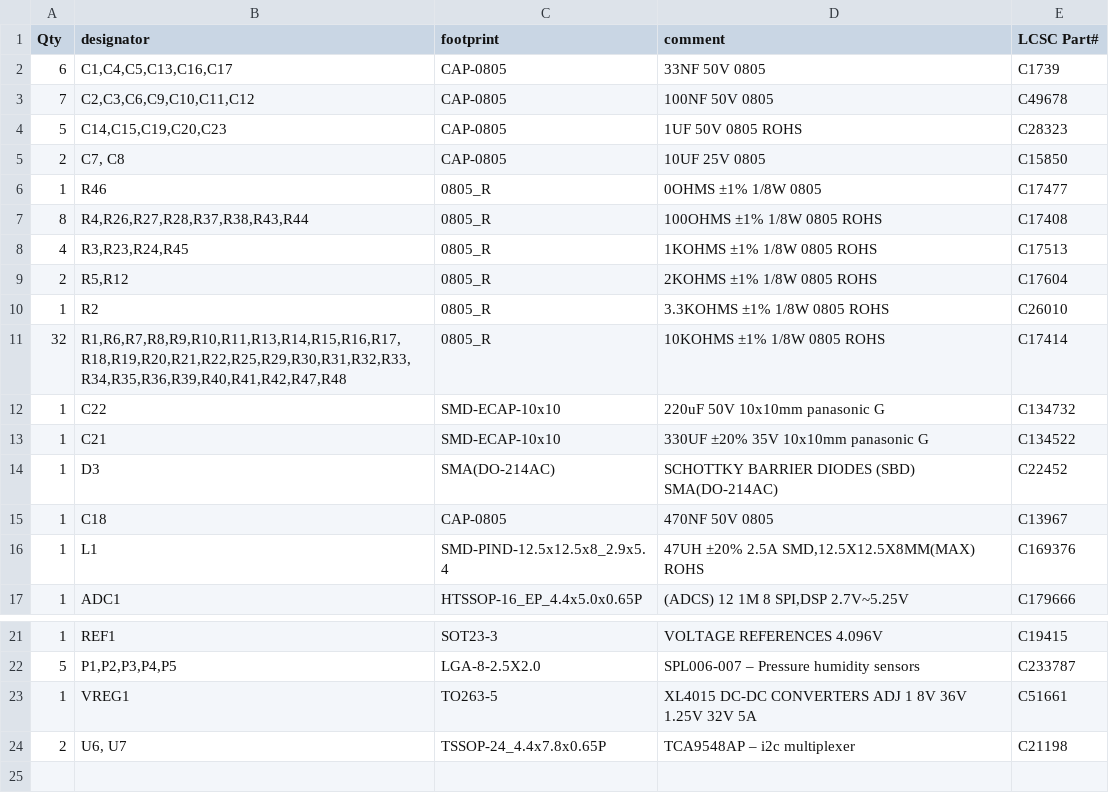
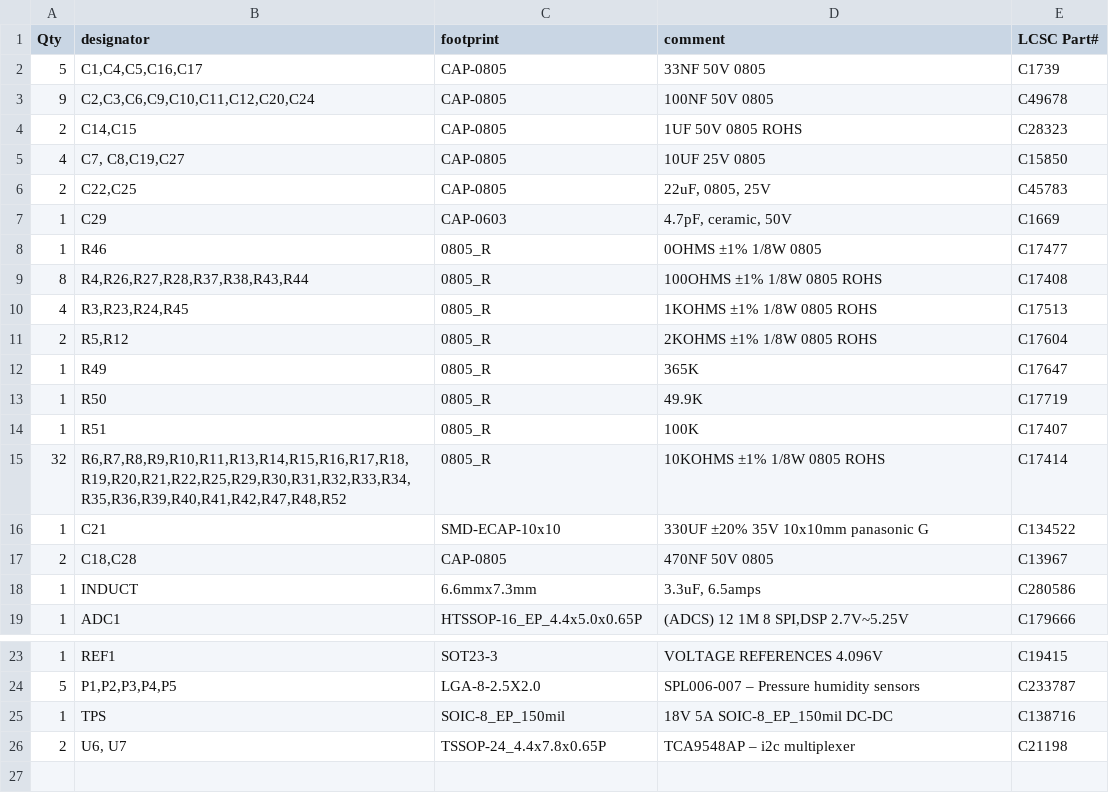
Before and after one commit to tetrabiodistributed/project-tetra, a CSV file: 02_Development/FlowMeter/RPi Board/BOM and Parts Layout/RPI_v004_BOM.csv (was 02_Development/FlowMeter/RPi Board/BOM and Parts Layout/RPI_v003_BOM.csv), drawn as a sheet; only a part is shown, gaps mark what is left out.

```diff
--- a/02_Development/FlowMeter/RPi Board/BOM and Parts Layout/RPI_v003_BOM.csv
+++ b/02_Development/FlowMeter/RPi Board/BOM and Parts Layout/RPI_v004_BOM.csv
@@ -1,6 +1,8 @@
 Qty,designator,footprint,comment,LCSC Part#
-6,"C1,C4,C5,C13,C16,C17",CAP-0805,33NF 50V 0805,C1739
-7,"C2,C3,C6,C9,C10,C11,C12",CAP-0805,100NF 50V 0805,C49678
-5,"C14,C15,C19,C20,C23",CAP-0805,1UF 50V 0805 ROHS,C28323
-2,"C7, C8",CAP-0805,10UF 25V 0805,C15850
+5,"C1,C4,C5,C16,C17",CAP-0805,33NF 50V 0805,C1739
+9,"C2,C3,C6,C9,C10,C11,C12,C20,C24",CAP-0805,100NF 50V 0805,C49678
+2,"C14,C15",CAP-0805,1UF 50V 0805 ROHS,C28323
+4,"C7, C8,C19,C27",CAP-0805,10UF 25V 0805,C15850
+2,"C22,C25",CAP-0805,"22uF, 0805, 25V",C45783
+1,C29,CAP-0603,"4.7pF, ceramic, 50V",C1669
 1,R46,0805_R,0OHMS ±1% 1/8W 0805,C17477
@@ -9,9 +11,9 @@ Qty,designator,footprint,comment,LCSC Part#
 2,"R5,R12",0805_R,2KOHMS ±1% 1/8W 0805 ROHS,C17604
-1,R2,0805_R,3.3KOHMS ±1% 1/8W 0805 ROHS,C26010
-32,"R1,R6,R7,R8,R9,R10,R11,R13,R14,R15,R16,R17,R18,R19,R20,R21,R22,R25,R29,R30,R31,R32,R33,R34,R35,R36,R39,R40,R41,R42,R47,R48",0805_R,10KOHMS ±1% 1/8W 0805 ROHS,C17414
-1,C22,SMD-ECAP-10x10,220uF 50V 10x10mm panasonic G,C134732
+1,R49,0805_R,365K,C17647
+1,R50,0805_R,49.9K,C17719
+1,R51,0805_R,100K,C17407
+32,"R6,R7,R8,R9,R10,R11,R13,R14,R15,R16,R17,R18,R19,R20,R21,R22,R25,R29,R30,R31,R32,R33,R34,R35,R36,R39,R40,R41,R42,R47,R48,R52",0805_R,10KOHMS ±1% 1/8W 0805 ROHS,C17414
 1,C21,SMD-ECAP-10x10,330UF ±20% 35V 10x10mm panasonic G,C134522
-1,D3,SMA(DO-214AC) ,SCHOTTKY BARRIER DIODES (SBD) SMA(DO-214AC) ,C22452
-1,C18,CAP-0805,470NF 50V 0805,C13967
-1,L1,SMD-PIND-12.5x12.5x8_2.9x5.4,"47UH ±20% 2.5A SMD,12.5X12.5X8MM(MAX) ROHS",C169376
+2,"C18,C28",CAP-0805,470NF 50V 0805,C13967
+1,INDUCT,6.6mmx7.3mm,"3.3uF, 6.5amps",C280586
 1,ADC1,HTSSOP-16_EP_4.4x5.0x0.65P," (ADCS) 12 1M 8 SPI,DSP 2.7V~5.25V",C179666
@@ -22,3 +24,3 @@ Qty,designator,footprint,comment,LCSC Part#
 5,"P1,P2,P3,P4,P5",LGA-8-2.5X2.0,SPL006-007 – Pressure humidity sensors,C233787
-1,VREG1,TO263-5,XL4015 DC-DC CONVERTERS ADJ 1 8V 36V 1.25V 32V 5A,C51661
+1,TPS,SOIC-8_EP_150mil,18V 5A SOIC-8_EP_150mil DC-DC,C138716
 2,"U6, U7",TSSOP-24_4.4x7.8x0.65P,TCA9548AP – i2c multiplexer,C21198
```
Also changed, not shown: 02_Development/FlowMeter/RPi Board/BOM and Parts Layout/raspberry_pi_v004_CPL.csv, 12 other files.
